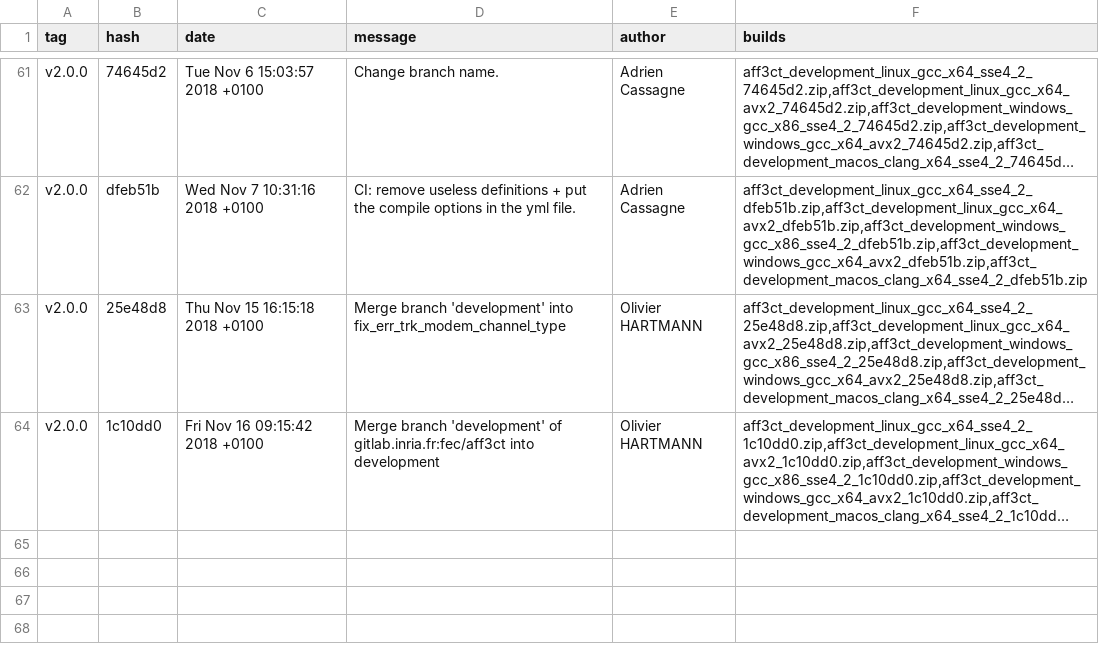
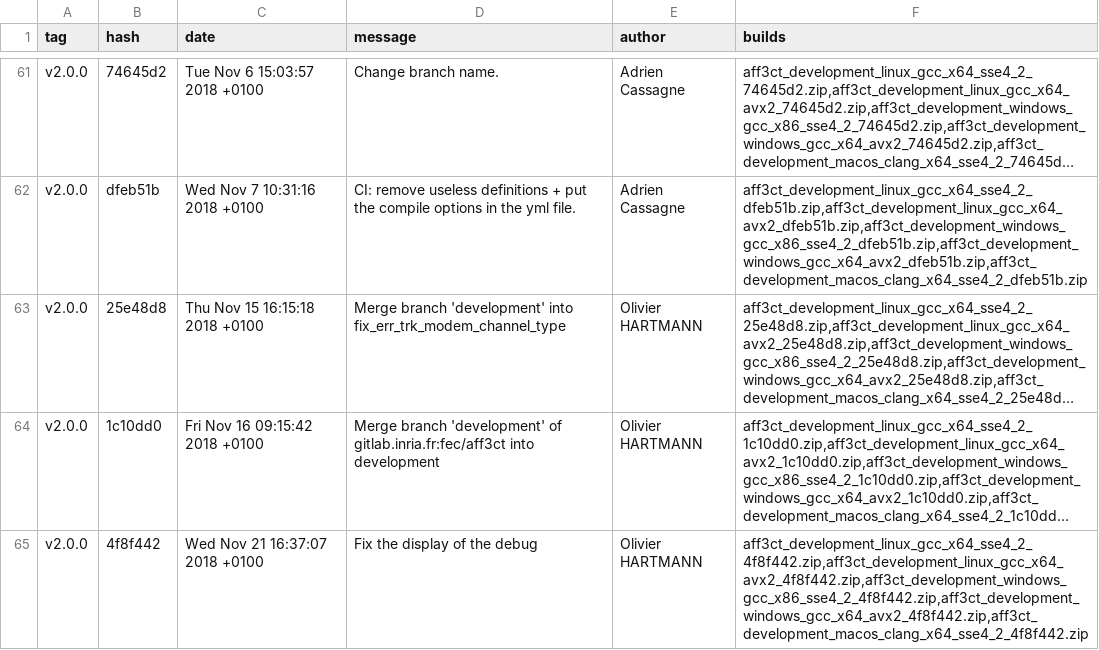
Before and after one commit to aff3ct/aff3ct.github.io, a CSV file: download/download_development.csv, drawn as a sheet; only a part is shown, gaps mark what is left out; long unchanged cells end in …; the diff names each change by its address in the sheet, - before the commit and + after, or states it on an @@ line.

Commit message:
Automatic: add new AFF3CT builds (4f8f442).

```diff
--- a/download/download_development.csv
+++ b/download/download_development.csv
+row 65: v2.0.0 | 4f8f442 | Wed Nov 21 16:37:07 2018 +0100 | Fix the display of the debug | Olivier HARTMANN | aff3ct_development_linux_gcc_x64_sse4_2_4f8f442.zip,aff3ct_development_linux_gcc_x64_avx2_4f8f442.zip,aff3ct_development_windows_gcc_x86_sse4_2_4f8f442.zip,aff3ct_development_windows_gcc_x64_avx2_4f8f442.zip,aff3ct_development_macos_clang_x64_sse4_2_4f8f442.zip
```
